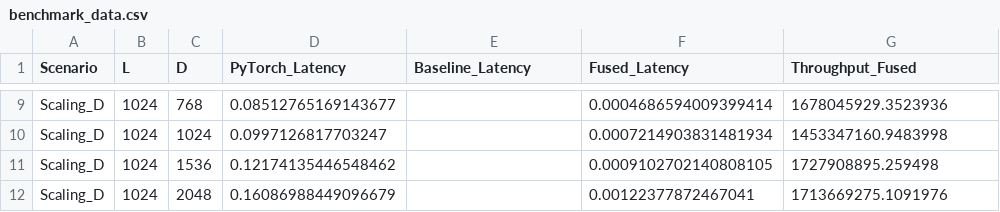
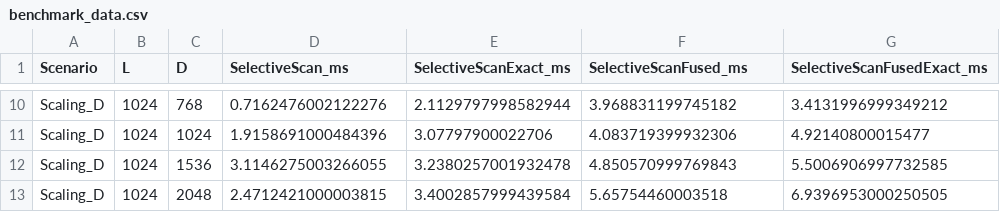
Before and after one commit to acmiyaguchi/mamba-onnx, a CSV file: benchmarks/results/benchmark_data.csv, drawn as a sheet; only a part is shown, gaps mark what is left out; addresses are those after the commit; the diff covers the shown part only; the diff names each change by its address in the sheet, - before the commit and + after, or states it on an @@ line.

Commit message:
chore: update plotting utilities for 4-op structure
- Update plot.py to work with new CSV column format
- Add plots: scaling_L, scaling_D, op_comparison, overhead_analysis
- Color-coded visualization for all 4 op variants
- Add overhead analysis comparing exact vs linear, fused vs non-fused

```diff
--- a/benchmarks/results/benchmark_data.csv
+++ b/benchmarks/results/benchmark_data.csv
-D1: PyTorch_Latency
+D1: SelectiveScan_ms
-E1: Baseline_Latency
+E1: SelectiveScanExact_ms
-F1: Fused_Latency
+F1: SelectiveScanFused_ms
-G1: Throughput_Fused
+G1: SelectiveScanFusedExact_ms
-D10 (SelectiveScan_ms): 0.08512765169143677
+D10 (SelectiveScan_ms): 0.7162476002122276
-E10 (SelectiveScanExact_ms): (empty)
+E10 (SelectiveScanExact_ms): 2.1129797998582944
-F10 (SelectiveScanFused_ms): 0.0004686594009399414
+F10 (SelectiveScanFused_ms): 3.968831199745182
-G10 (SelectiveScanFusedExact_ms): 1678045929.3523936
+G10 (SelectiveScanFusedExact_ms): 3.4131996999349212
-D11 (SelectiveScan_ms): 0.0997126817703247
+D11 (SelectiveScan_ms): 1.9158691000484396
-E11 (SelectiveScanExact_ms): (empty)
+E11 (SelectiveScanExact_ms): 3.07797900022706
-F11 (SelectiveScanFused_ms): 0.0007214903831481934
+F11 (SelectiveScanFused_ms): 4.083719399932306
-G11 (SelectiveScanFusedExact_ms): 1453347160.9483998
+G11 (SelectiveScanFusedExact_ms): 4.92140800015477
-D12 (SelectiveScan_ms): 0.12174135446548462
+D12 (SelectiveScan_ms): 3.1146275003266055
-E12 (SelectiveScanExact_ms): (empty)
+E12 (SelectiveScanExact_ms): 3.2380257001932478
-F12 (SelectiveScanFused_ms): 0.0009102702140808105
+F12 (SelectiveScanFused_ms): 4.850570999769843
-G12 (SelectiveScanFusedExact_ms): 1727908895.259498
+G12 (SelectiveScanFusedExact_ms): 5.5006906997732585
-D13 (SelectiveScan_ms): 0.16086988449096679
+D13 (SelectiveScan_ms): 2.4712421000003815
-E13 (SelectiveScanExact_ms): (empty)
+E13 (SelectiveScanExact_ms): 3.4002857999439584
-F13 (SelectiveScanFused_ms): 0.00122377872467041
+F13 (SelectiveScanFused_ms): 5.65754460003518
-G13 (SelectiveScanFusedExact_ms): 1713669275.1091976
+G13 (SelectiveScanFusedExact_ms): 6.9396953000250505
```
Also changed, not shown: 1 added row and 28 edited cells elsewhere in this file, 5 other files.
